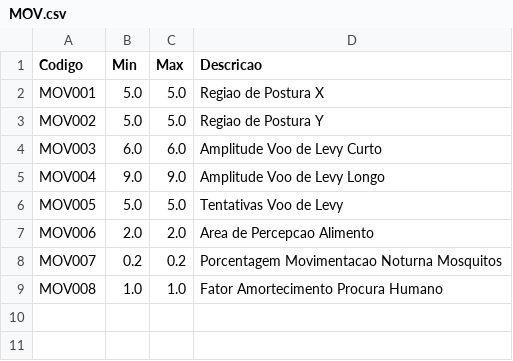
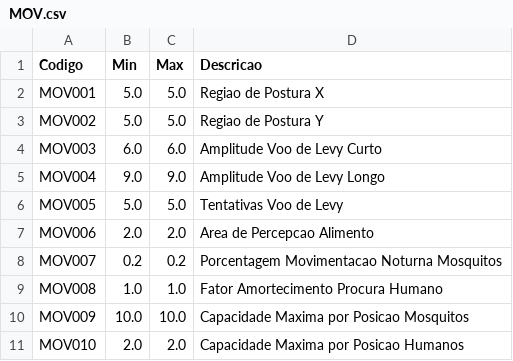
Before and after one commit to EpidemiologiaLCAS/AEDES, a CSV file: Entradas/MonteCarlo_0/Lote_0/MOV.csv, drawn as a sheet.

Commit message:
Isolados parametros das dimensoes dos lotes

```diff
--- a/Entradas/MonteCarlo_0/Lote_0/MOV.csv
+++ b/Entradas/MonteCarlo_0/Lote_0/MOV.csv
@@ -9 +9,3 @@ MOV007;0.2;0.2;Porcentagem Movimentacao Noturna Mosquitos
 MOV008;1.0;1.0;Fator Amortecimento Procura Humano
+MOV009;10.0;10.0;Capacidade Maxima por Posicao Mosquitos
+MOV010;2.0;2.0;Capacidade Maxima por Posicao Humanos
```
Also changed, not shown: Entradas/MonteCarlo_0/Lote_1/MOV.csv, Entradas/MonteCarlo_0/Lote_10/MOV.csv, 34 other files.
